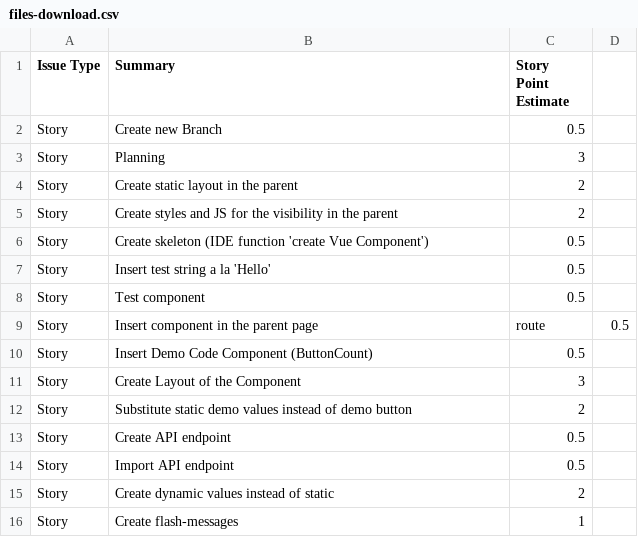
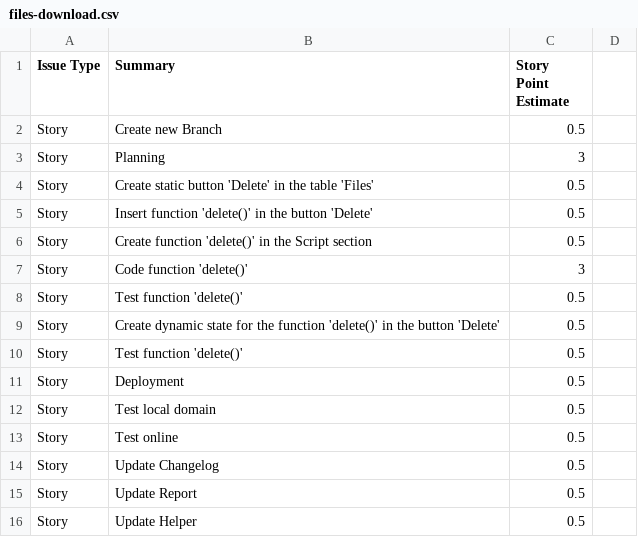
Before and after one commit to webup-dev/crm-build-constr-back-end, a CSV file: docs/tasks/front-end/files/files-download.csv, drawn as a sheet.

Commit message:
File download. Upgrading of the checking of the file extension at upload
	Check file downloading with different extensions,
	change file checking on the server,
	change real file saving in the file system of the server.

[Ticket: CCFEC 703,722]

Changes to be committed:
modified:   app/Api/V1/Controllers/FilesController.php
modified:   app/Api/V1/Requests/StoreFile.php
modified:   app/Api/V1/Requests/UpdateFile.php
modified:   docs/tasks/front-end/files/files-download.csv

```diff
--- a/docs/tasks/front-end/files/files-download.csv
+++ b/docs/tasks/front-end/files/files-download.csv
@@ -3,14 +3,14 @@ Story,Create new Branch,0.5
 Story,Planning,3
-Story,Create static layout in the parent,2
-Story,Create styles and JS for the visibility in the parent,2
-Story,Create skeleton (IDE function 'create Vue Component'),0.5
-Story,Insert test string a la 'Hello',0.5
-Story,Test component,0.5
-Story,Insert component in the parent page, route,0.5
-Story,Insert Demo Code Component (ButtonCount),0.5
-Story,Create Layout of the Component,3
-Story,Substitute static demo values instead of demo button,2
-Story,Create API endpoint,0.5
-Story,Import API endpoint,0.5
-Story,Create dynamic values instead of static,2
-Story,Create flash-messages,1
+Story,Create static button 'Delete' in the table 'Files',0.5
+Story,Insert function 'delete()' in the button 'Delete',0.5
+Story,Create function 'delete()' in the Script section,0.5
+Story,Code function 'delete()',3
+Story,Test function 'delete()',0.5
+Story,Create dynamic state for the function 'delete()' in the button 'Delete',0.5
+Story,Test function 'delete()',0.5
+Story,Deployment,0.5
+Story,Test local domain,0.5
+Story,Test online,0.5
+Story,Update Changelog,0.5
+Story,Update Report,0.5
+Story,Update Helper,0.5
```
Also changed, not shown: 3 other files.
